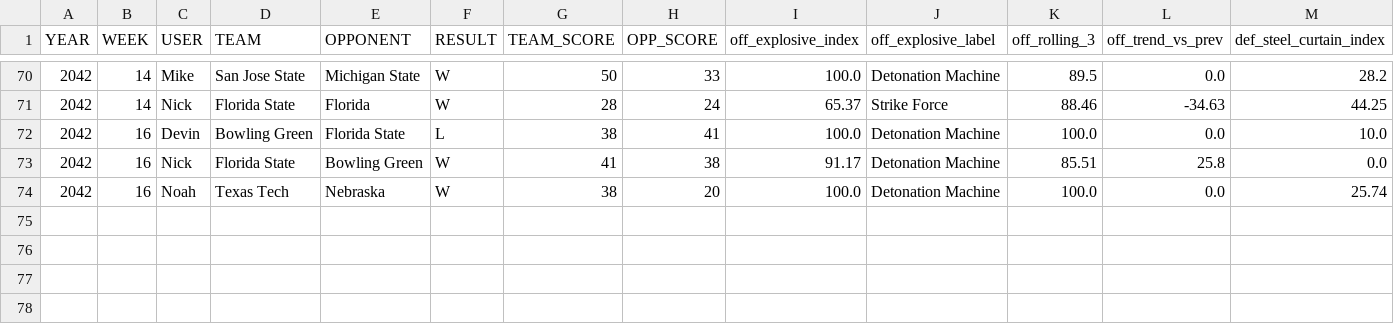
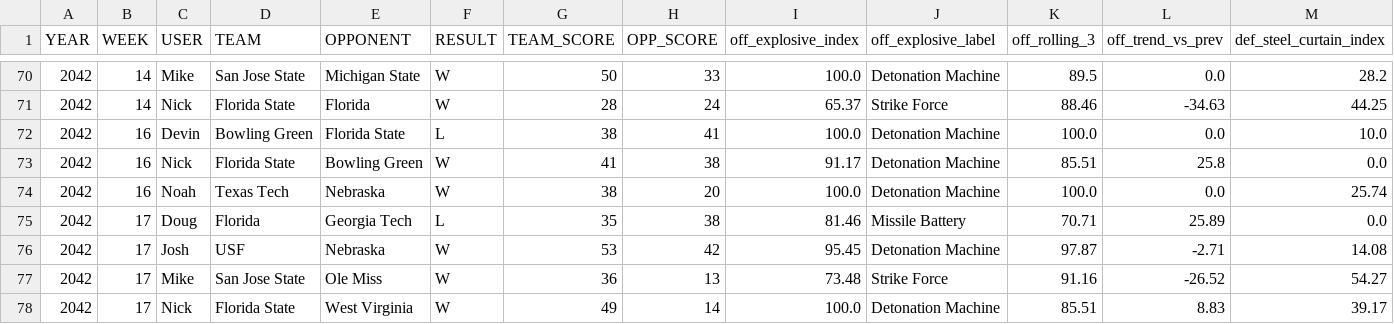
Before and after one commit to Stegs27/CFB_Dynasty_App, a CSV file: explosive_index_trend.csv, drawn as a sheet; only a part is shown, gaps mark what is left out; rows hold the shown columns only; the diff names each change by its address in the sheet, - before the commit and + after, or states it on an @@ line.

```diff
--- a/explosive_index_trend.csv
+++ b/explosive_index_trend.csv
+row 75: 2042 | 17 | Doug | Florida | Georgia Tech | L | 35 | 38 | 81.46 | Missile Battery | 70.71 | 25.89 | 0.0
+row 76: 2042 | 17 | Josh | USF | Nebraska | W | 53 | 42 | 95.45 | Detonation Machine | 97.87 | -2.71 | 14.08
+row 77: 2042 | 17 | Mike | San Jose State | Ole Miss | W | 36 | 13 | 73.48 | Strike Force | 91.16 | -26.52 | 54.27
+row 78: 2042 | 17 | Nick | Florida State | West Virginia | W | 49 | 14 | 100.0 | Detonation Machine | 85.51 | 8.83 | 39.17
```
Also changed, not shown: beatdown_reality_check_by_game.csv, beatdown_reality_check_trend.csv, 6 other files.
